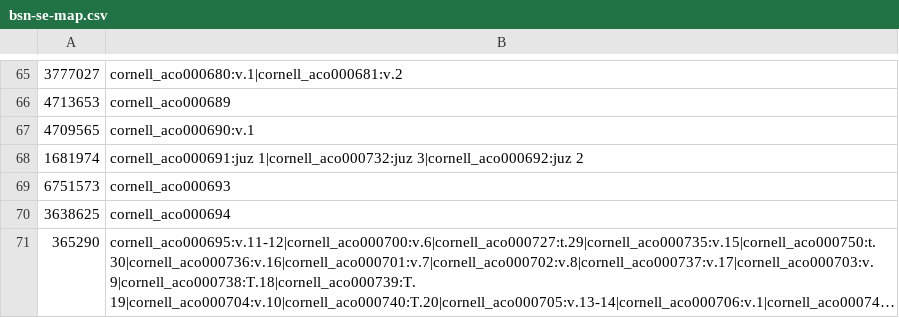
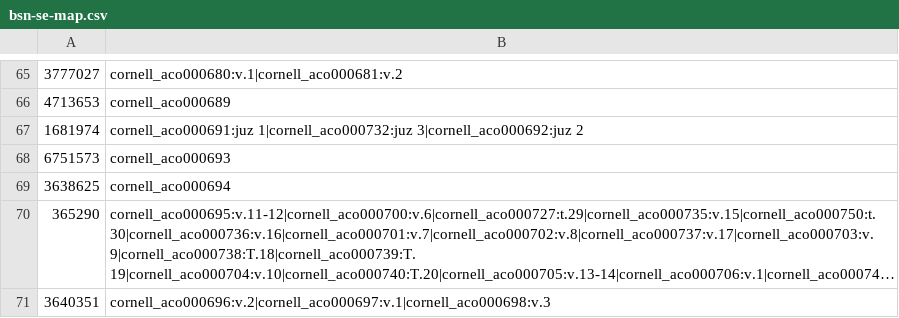
Before and after one commit to NYULibraries/aco-karms, a CSV file: work/NIC/NIC_20160420/bsn-se-map.csv, drawn as a sheet; only a part is shown, gaps mark what is left out; the shorter side is filled out with more unchanged rows; long unchanged cells end in ….

```diff
--- a/work/NIC/NIC_20160420/bsn-se-map.csv
+++ b/work/NIC/NIC_20160420/bsn-se-map.csv
@@ -66,3 +66,2 @@
 4713653,cornell_aco000689
-4709565,cornell_aco000690:v.1
 1681974,cornell_aco000691:juz 1|cornell_aco000732:juz 3|cornell_aco000692:juz 2
```
Also changed, not shown: work/NIC/NIC_20160420/handles.csv.
